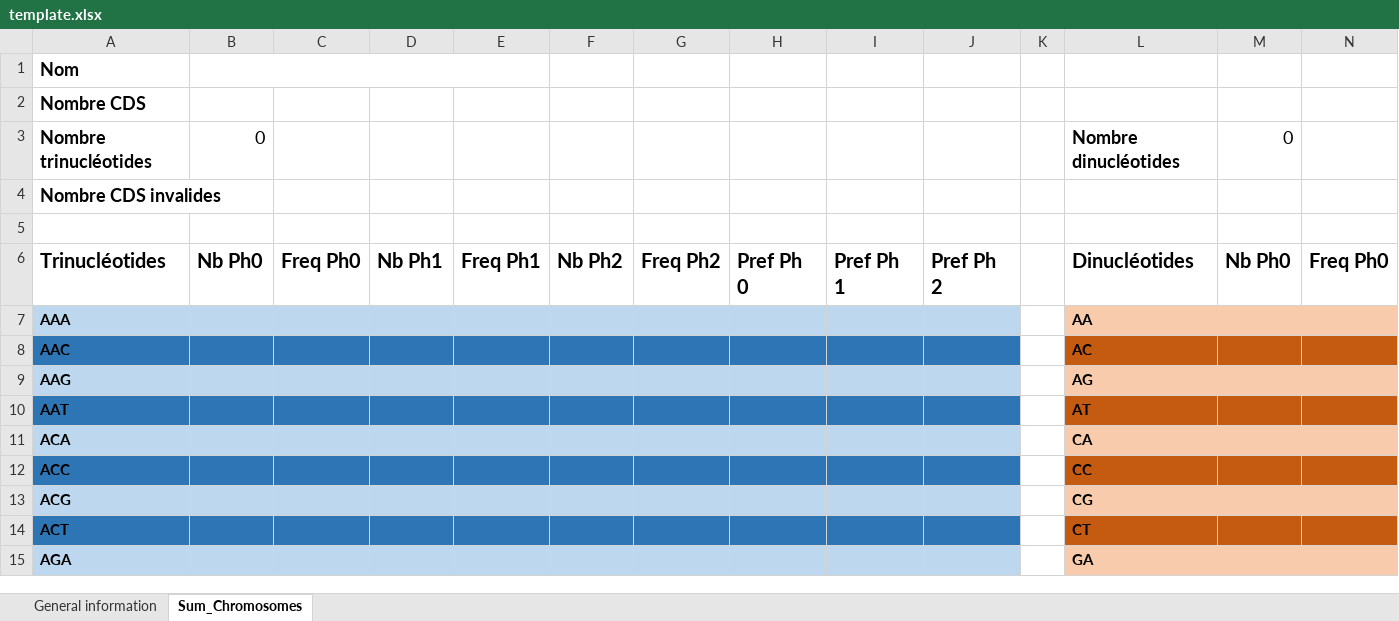
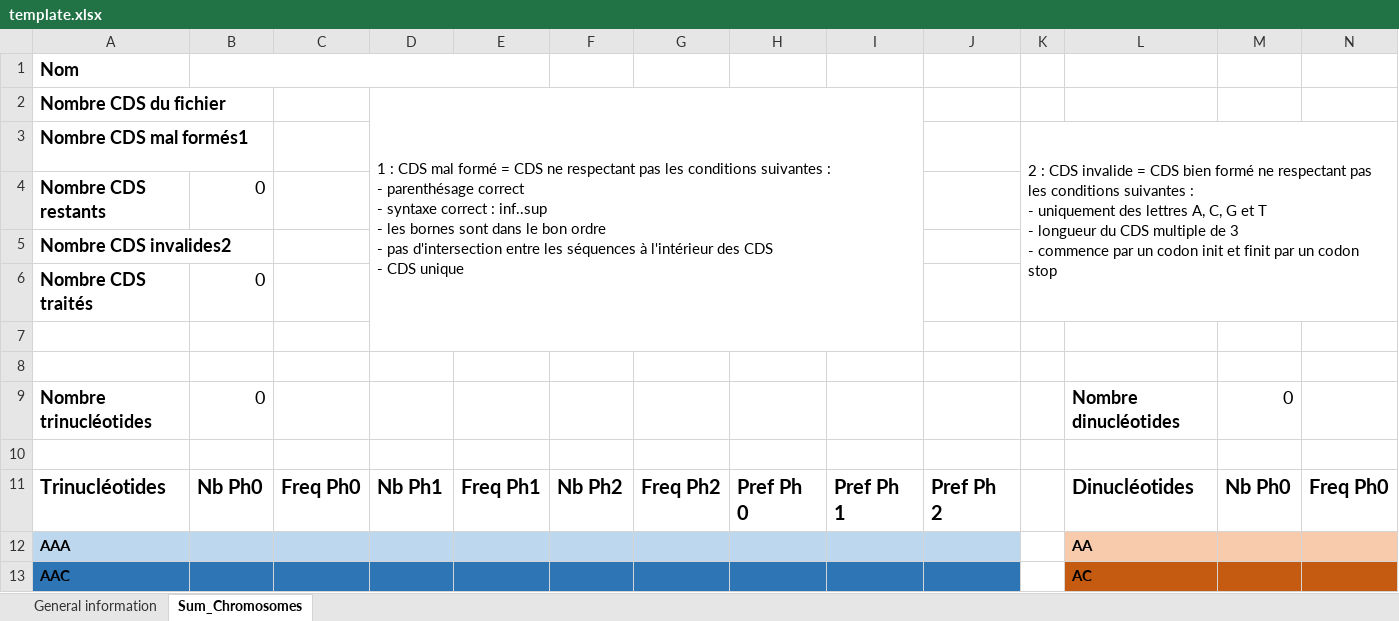
Before and after one commit to MrYawe/bioinformatique, an Excel workbook: intelliji/resources/template.xlsx, sheet Sum_Chromosomes, drawn as a sheet; only a part is shown; the shorter side is filled out with more unchanged rows; values as stored, in another font and other column widths than the file's, no borders; removed rows and columns are numbered as before the commit, all else as after; rows hold the shown columns only; ↵ is a line break in a cell; the diff names each change by its address in the sheet, - before the commit and + after, or states it on an @@ line.

Commit message:
Update template to add more details

```diff
--- a/intelliji/resources/template.xlsx (sheet Sum_Chromosomes)
+++ b/intelliji/resources/template.xlsx (sheet Sum_Chromosomes)
+row 2: Nombre CDS du fichier |  |  | 1 : CDS mal formé = CDS ne respectant pas les conditions suivantes : ↵ - parenthésage correct ↵ - syntaxe correct : inf..sup ↵ - les bornes sont dans le bon ordre ↵ - pas d'intersection entre les séquences à l'intérieur des CDS ↵ - CDS unique
+row 3: Nombre CDS mal formés1 |  |  |  |  |  |  |  |  |  | 2 : CDS invalide = CDS bien formé ne respectant pas les conditions suivantes : ↵ - uniquement des lettres A, C, G et T ↵ - longueur du CDS multiple de 3 ↵ - commence par un codon init et finit par un codon stop
+row 4: Nombre CDS restants | 0
-A5: Nombre CDS
+A5: Nombre CDS invalides2
+row 6: Nombre CDS traités | 0
+row 7: (empty)
+row 8: (empty)
-row 4: Nombre CDS invalides
```
Also changed, not shown: formulas that keep their value, 4 other files.
